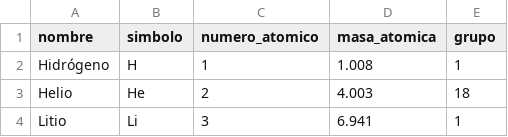
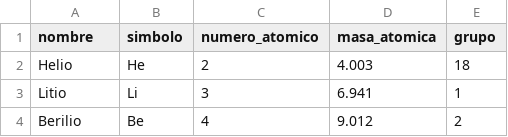
Before and after one commit to bormolina/daw-2025-2026, a CSV file: Primero/Programación/UD7 - E-S/examen/datos/elementos.csv, drawn as a sheet; only a part is shown; the shorter side is filled out with more unchanged rows; the diff names each change by its address in the sheet, - before the commit and + after, or states it on an @@ line.

Commit message:
Fix

```diff
--- a/Primero/Programación/UD7 - E-S/examen/datos/elementos.csv
+++ b/Primero/Programación/UD7 - E-S/examen/datos/elementos.csv
-row 2: Hidrógeno | H | 1 | 1.008 | 1
```
